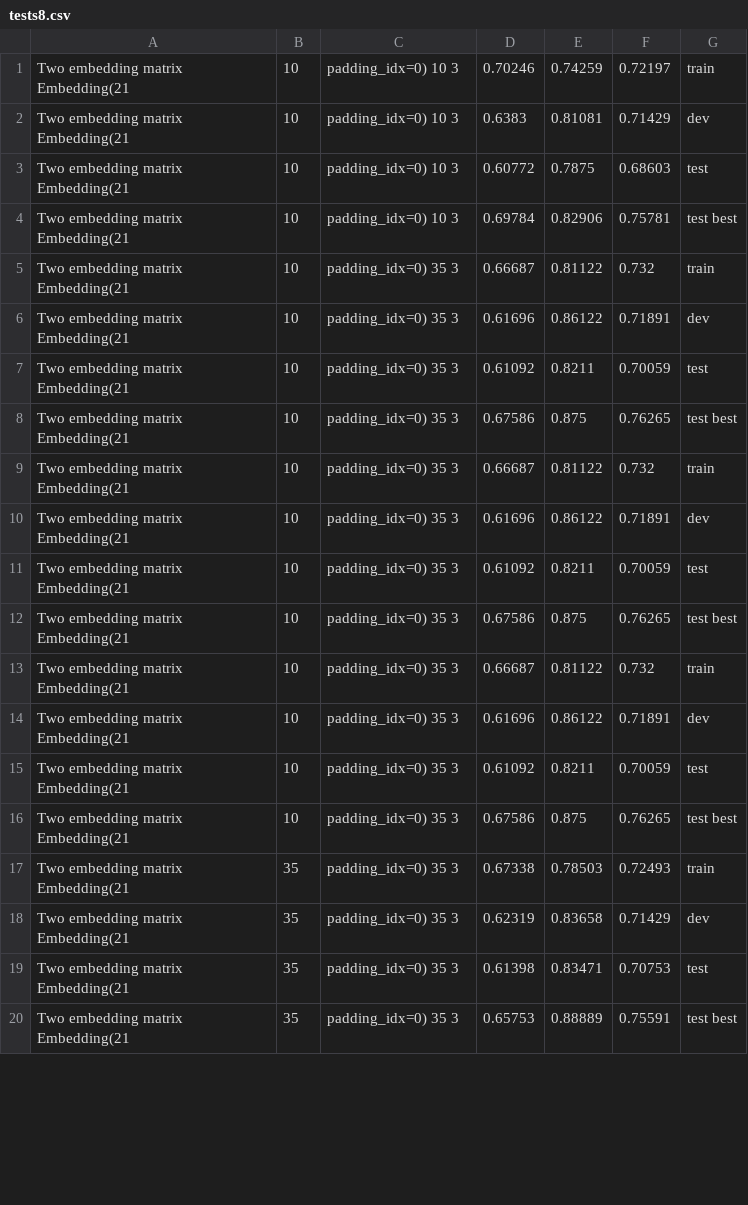
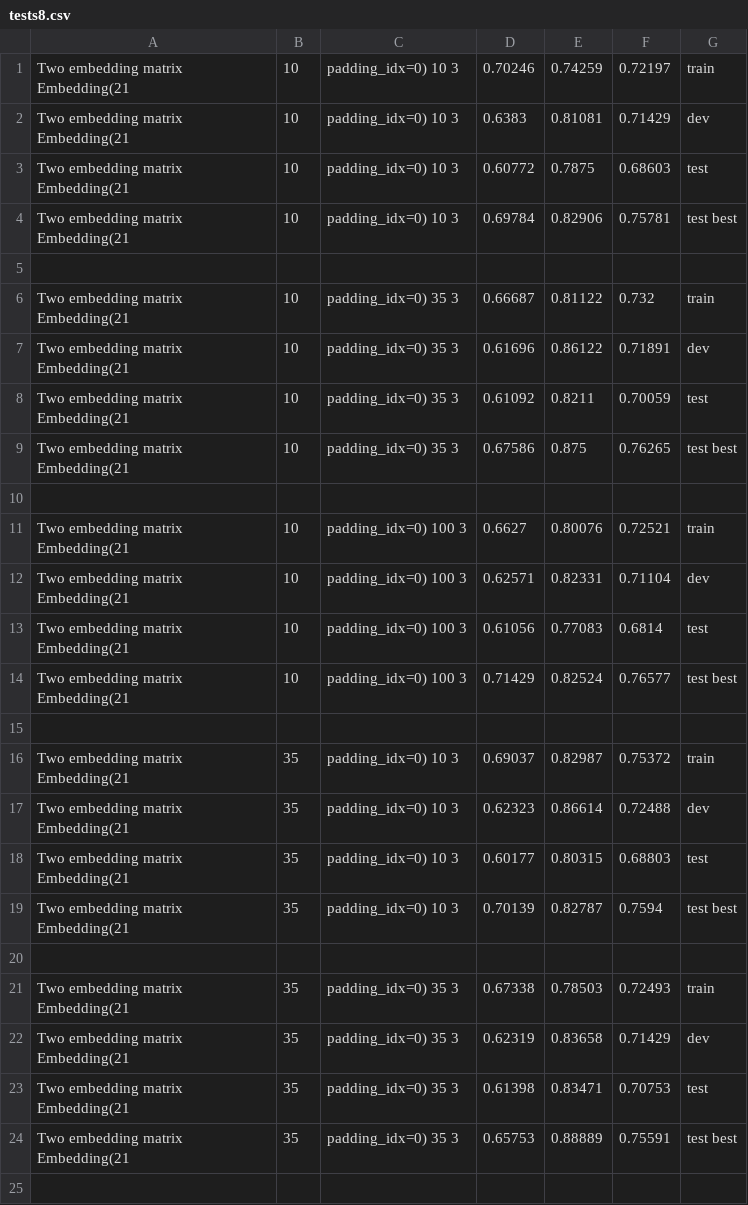
Before and after one commit to IdoSpringer/TCR-PEP-Classification, a CSV file: tests8.csv, drawn as a sheet; only a part is shown; the diff covers the shown part only.

```diff
--- a/tests8.csv
+++ b/tests8.csv
@@ -4,2 +4,3 @@ Two embedding matrix Embedding(21, 10, padding_idx=0) 10  3,0.60772,0.7875,0.686
 Two embedding matrix Embedding(21, 10, padding_idx=0) 10  3,0.69784,0.82906,0.75781,test best
+
 Two embedding matrix Embedding(21, 10, padding_idx=0) 35  3,0.66687,0.81122,0.732,train
@@ -8,10 +9,13 @@ Two embedding matrix Embedding(21, 10, padding_idx=0) 35  3,0.61092,0.8211,0.700
 Two embedding matrix Embedding(21, 10, padding_idx=0) 35  3,0.67586,0.875,0.76265,test best
-Two embedding matrix Embedding(21, 10, padding_idx=0) 35  3,0.66687,0.81122,0.732,train
-Two embedding matrix Embedding(21, 10, padding_idx=0) 35  3,0.61696,0.86122,0.71891,dev
-Two embedding matrix Embedding(21, 10, padding_idx=0) 35  3,0.61092,0.8211,0.70059,test
-Two embedding matrix Embedding(21, 10, padding_idx=0) 35  3,0.67586,0.875,0.76265,test best
-Two embedding matrix Embedding(21, 10, padding_idx=0) 35  3,0.66687,0.81122,0.732,train
-Two embedding matrix Embedding(21, 10, padding_idx=0) 35  3,0.61696,0.86122,0.71891,dev
-Two embedding matrix Embedding(21, 10, padding_idx=0) 35  3,0.61092,0.8211,0.70059,test
-Two embedding matrix Embedding(21, 10, padding_idx=0) 35  3,0.67586,0.875,0.76265,test best
+
+Two embedding matrix Embedding(21, 10, padding_idx=0) 100  3,0.6627,0.80076,0.72521,train
+Two embedding matrix Embedding(21, 10, padding_idx=0) 100  3,0.62571,0.82331,0.71104,dev
+Two embedding matrix Embedding(21, 10, padding_idx=0) 100  3,0.61056,0.77083,0.6814,test
+Two embedding matrix Embedding(21, 10, padding_idx=0) 100  3,0.71429,0.82524,0.76577,test best
+
+Two embedding matrix Embedding(21, 35, padding_idx=0) 10  3,0.69037,0.82987,0.75372,train
+Two embedding matrix Embedding(21, 35, padding_idx=0) 10  3,0.62323,0.86614,0.72488,dev
+Two embedding matrix Embedding(21, 35, padding_idx=0) 10  3,0.60177,0.80315,0.68803,test
+Two embedding matrix Embedding(21, 35, padding_idx=0) 10  3,0.70139,0.82787,0.7594,test best
+
 Two embedding matrix Embedding(21, 35, padding_idx=0) 35  3,0.67338,0.78503,0.72493,train
@@ -20 +24,2 @@ Two embedding matrix Embedding(21, 35, padding_idx=0) 35  3,0.61398,0.83471,0.70
 Two embedding matrix Embedding(21, 35, padding_idx=0) 35  3,0.65753,0.88889,0.75591,test best
+
```
Also changed, not shown: 1 added row and 35 edited cells elsewhere in this file, 6 other files.
